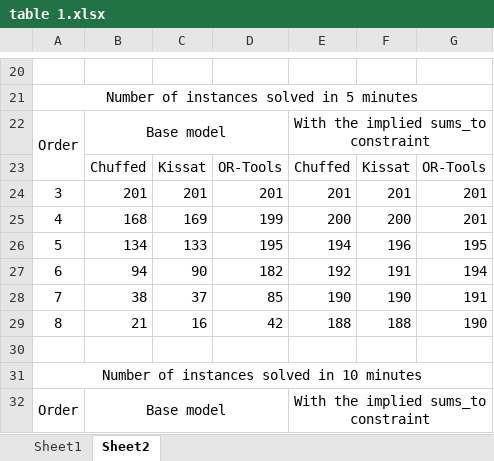
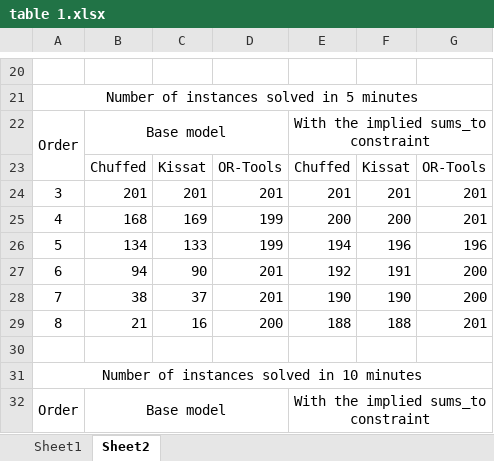
Before and after one commit to stacs-cp/magic-hexagon, an Excel workbook: results/table 1.xlsx, sheet Sheet2, drawn as a sheet; only a part is shown, gaps mark what is left out; values as stored, in another font and other column widths than the file's, no borders; the diff covers the shown part only; the diff names each change by its address in the sheet, - before the commit and + after, or states it on an @@ line.

```diff
--- a/results/table 1.xlsx (sheet Sheet2)
+++ b/results/table 1.xlsx (sheet Sheet2)
-D26: 195
+D26: 199
-G26: 195
+G26: 196
-D27: 182
+D27: 201
-G27: 194
+G27: 200
-D28: 85
+D28: 201
-G28: 191
+G28: 200
-D29: 42
+D29: 200
-G29: 190
+G29: 201
```
Also changed, not shown: 25 edited cells elsewhere in this sheet.
